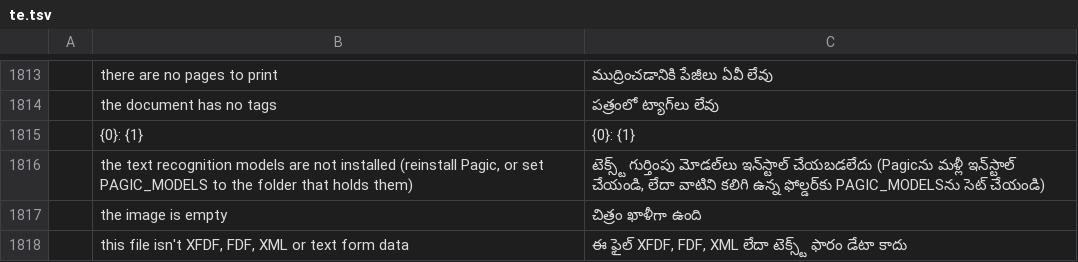
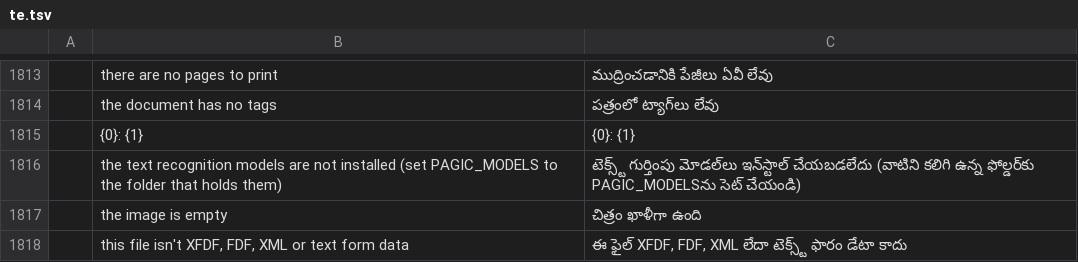
Before and after one commit to arafatic/pagic, a TSV file: crates/ui-egui/src/i18n/te.tsv, drawn as a sheet; only a part is shown, gaps mark what is left out; removed rows and columns are numbered as before the commit, all else as after; the diff names each change by its address in the sheet, - before the commit and + after, or states it on an @@ line.

```diff
--- a/crates/ui-egui/src/i18n/te.tsv
+++ b/crates/ui-egui/src/i18n/te.tsv
-row 1816:  | the text recognition models are not installed (reinstall Pagic, or set PAGIC_MODELS to the folder that holds them) | టెక్స్ట్ గుర్తింపు మోడల్‌లు ఇన్‌స్టాల్ చేయబడలేదు (Pagicను మళ్లీ ఇన్‌స్టాల్ చేయండి, లేదా వాటిని కలిగి ఉన్న ఫోల్డర్‌కు PAGIC_MODELSను సెట్ చేయండి)
+row 1816:  | the text recognition models are not installed (set PAGIC_MODELS to the folder that holds them) | టెక్స్ట్ గుర్తింపు మోడల్‌లు ఇన్‌స్టాల్ చేయబడలేదు (వాటిని కలిగి ఉన్న ఫోల్డర్‌కు PAGIC_MODELSను సెట్ చేయండి)
```
Also changed, not shown: crates/ui-egui/src/i18n/bg.tsv, crates/ui-egui/src/i18n/hi.tsv, 37 other files.
